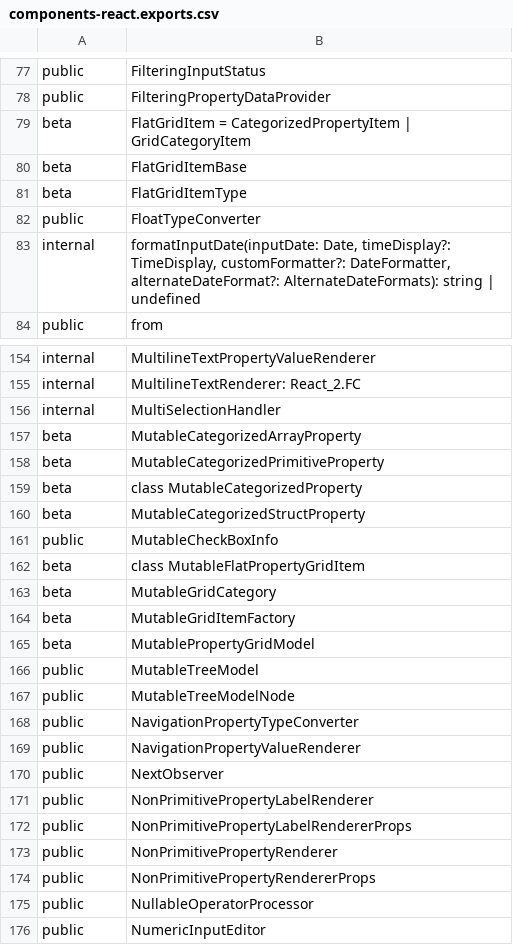
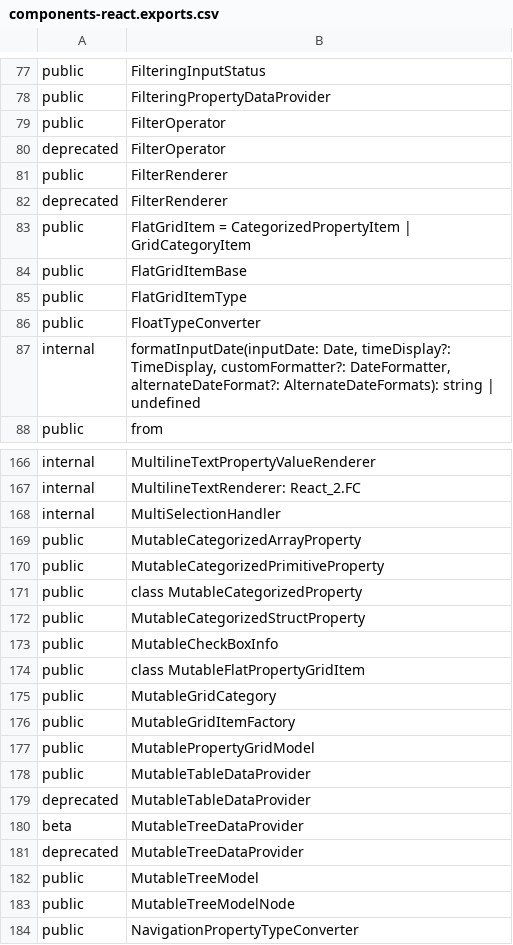
Before and after one commit to iTwin/appui, a CSV file: common/api/summary/components-react.exports.csv, drawn as a sheet; only a part is shown, gaps mark what is left out; the shorter side is filled out with more unchanged rows; the diff covers the shown part only.

Commit message:
PropertyGrid: Promote/deprecate related APIs (#4969)

```diff
--- a/common/api/summary/components-react.exports.csv
+++ b/common/api/summary/components-react.exports.csv
@@ -78,5 +78,9 @@ public;FilteringInputStatus
 public;FilteringPropertyDataProvider
-beta;FlatGridItem = CategorizedPropertyItem | GridCategoryItem
-beta;FlatGridItemBase
-beta;FlatGridItemType
+public;FilterOperator
+deprecated;FilterOperator
+public;FilterRenderer
+deprecated;FilterRenderer
+public;FlatGridItem = CategorizedPropertyItem | GridCategoryItem
+public;FlatGridItemBase
+public;FlatGridItemType
 public;FloatTypeConverter
@@ -156,11 +168,15 @@ internal;MultilineTextRenderer: React_2.FC
 internal;MultiSelectionHandler
-beta;MutableCategorizedArrayProperty
-beta;MutableCategorizedPrimitiveProperty
-beta;class MutableCategorizedProperty
-beta;MutableCategorizedStructProperty
+public;MutableCategorizedArrayProperty
+public;MutableCategorizedPrimitiveProperty
+public;class MutableCategorizedProperty
+public;MutableCategorizedStructProperty
 public;MutableCheckBoxInfo
-beta;class MutableFlatPropertyGridItem
-beta;MutableGridCategory
-beta;MutableGridItemFactory
-beta;MutablePropertyGridModel
+public;class MutableFlatPropertyGridItem
+public;MutableGridCategory
+public;MutableGridItemFactory
+public;MutablePropertyGridModel
+public;MutableTableDataProvider
+deprecated;MutableTableDataProvider
+beta;MutableTreeDataProvider
+deprecated;MutableTreeDataProvider
 public;MutableTreeModel
```
Also changed, not shown: 14 added rows and 23 edited cells elsewhere in this file, 28 other files.
